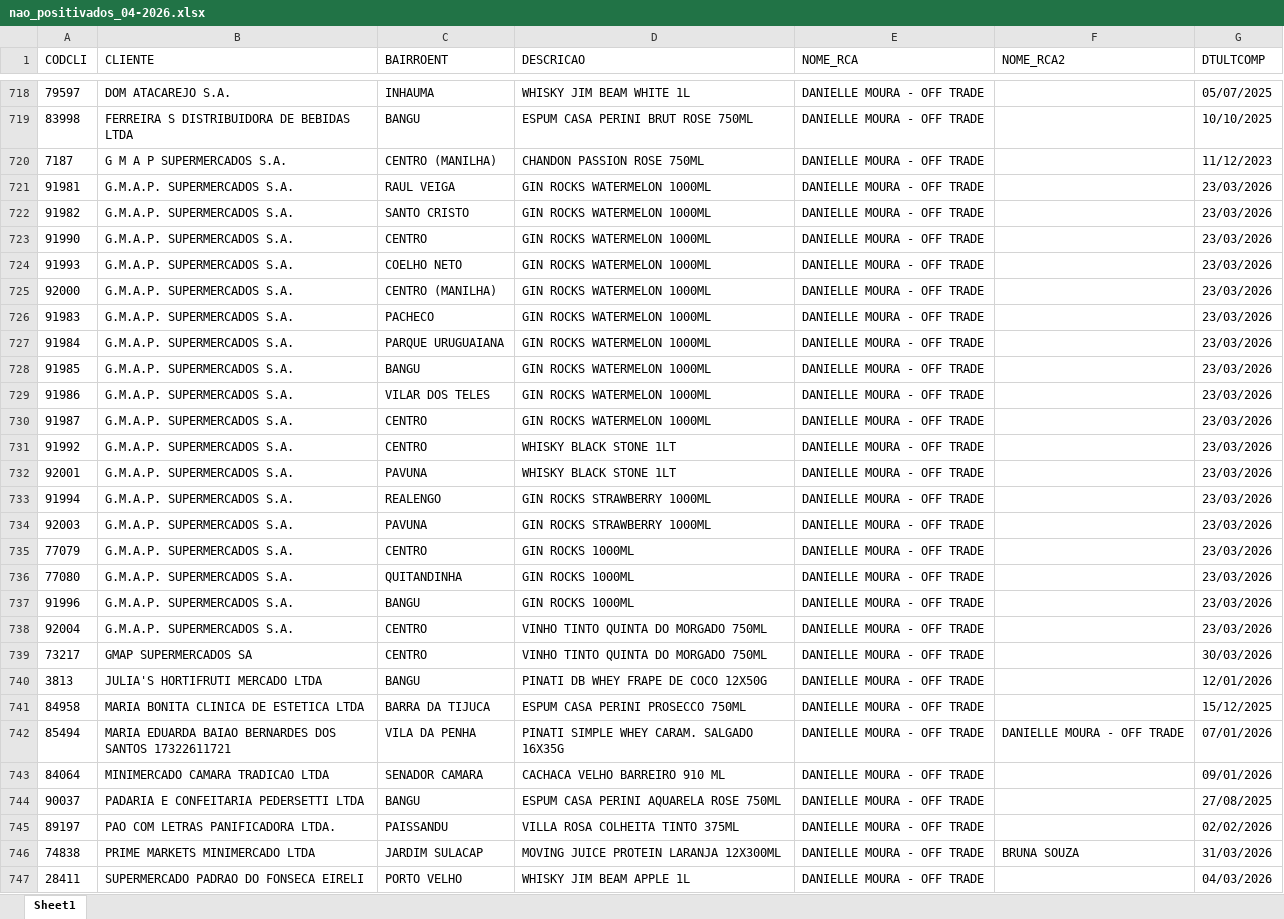
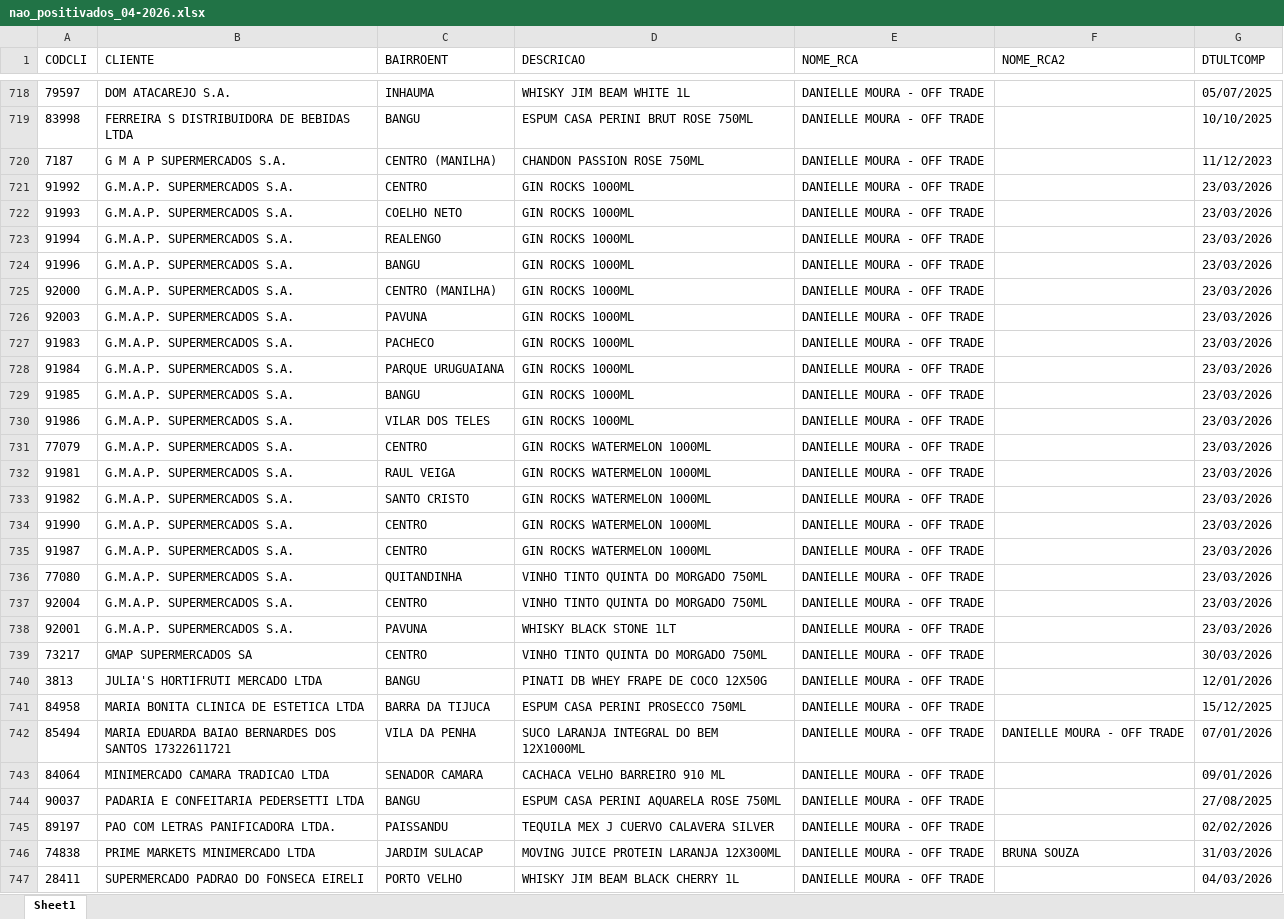
Before and after one commit to leonardocampos-cmd/offtrade, an Excel workbook: nao_positivados_04-2026.xlsx, sheet Sheet1, drawn as a sheet; only a part is shown, gaps mark what is left out; values as stored, in another font and other column widths than the file's, no borders; removed rows and columns are numbered as before the commit, all else as after; the diff covers the shown part only; the diff names each change by its address in the sheet, - before the commit and + after, or states it on an @@ line.

```diff
--- a/nao_positivados_04-2026.xlsx (sheet Sheet1)
+++ b/nao_positivados_04-2026.xlsx (sheet Sheet1)
+row 721: 91992 | G.M.A.P. SUPERMERCADOS S.A. | CENTRO | GIN ROCKS 1000ML | DANIELLE MOURA - OFF TRADE |  | 23/03/2026
+row 722: 91993 | G.M.A.P. SUPERMERCADOS S.A. | COELHO NETO | GIN ROCKS 1000ML | DANIELLE MOURA - OFF TRADE |  | 23/03/2026
+row 723: 91994 | G.M.A.P. SUPERMERCADOS S.A. | REALENGO | GIN ROCKS 1000ML | DANIELLE MOURA - OFF TRADE |  | 23/03/2026
@@ row 737 moved to row 724: 91996 @@
+row 725: 92000 | G.M.A.P. SUPERMERCADOS S.A. | CENTRO (MANILHA) | GIN ROCKS 1000ML | DANIELLE MOURA - OFF TRADE |  | 23/03/2026
+row 726: 92003 | G.M.A.P. SUPERMERCADOS S.A. | PAVUNA | GIN ROCKS 1000ML | DANIELLE MOURA - OFF TRADE |  | 23/03/2026
+row 727: 91983 | G.M.A.P. SUPERMERCADOS S.A. | PACHECO | GIN ROCKS 1000ML | DANIELLE MOURA - OFF TRADE |  | 23/03/2026
+row 728: 91984 | G.M.A.P. SUPERMERCADOS S.A. | PARQUE URUGUAIANA | GIN ROCKS 1000ML | DANIELLE MOURA - OFF TRADE |  | 23/03/2026
+row 729: 91985 | G.M.A.P. SUPERMERCADOS S.A. | BANGU | GIN ROCKS 1000ML | DANIELLE MOURA - OFF TRADE |  | 23/03/2026
+row 730: 91986 | G.M.A.P. SUPERMERCADOS S.A. | VILAR DOS TELES | GIN ROCKS 1000ML | DANIELLE MOURA - OFF TRADE |  | 23/03/2026
+row 731: 77079 | G.M.A.P. SUPERMERCADOS S.A. | CENTRO | GIN ROCKS WATERMELON 1000ML | DANIELLE MOURA - OFF TRADE |  | 23/03/2026
-row 724: 91993 | G.M.A.P. SUPERMERCADOS S.A. | COELHO NETO | GIN ROCKS WATERMELON 1000ML | DANIELLE MOURA - OFF TRADE |  | 23/03/2026
-row 725: 92000 | G.M.A.P. SUPERMERCADOS S.A. | CENTRO (MANILHA) | GIN ROCKS WATERMELON 1000ML | DANIELLE MOURA - OFF TRADE |  | 23/03/2026
-row 726: 91983 | G.M.A.P. SUPERMERCADOS S.A. | PACHECO | GIN ROCKS WATERMELON 1000ML | DANIELLE MOURA - OFF TRADE |  | 23/03/2026
-row 727: 91984 | G.M.A.P. SUPERMERCADOS S.A. | PARQUE URUGUAIANA | GIN ROCKS WATERMELON 1000ML | DANIELLE MOURA - OFF TRADE |  | 23/03/2026
-row 728: 91985 | G.M.A.P. SUPERMERCADOS S.A. | BANGU | GIN ROCKS WATERMELON 1000ML | DANIELLE MOURA - OFF TRADE |  | 23/03/2026
-row 729: 91986 | G.M.A.P. SUPERMERCADOS S.A. | VILAR DOS TELES | GIN ROCKS WATERMELON 1000ML | DANIELLE MOURA - OFF TRADE |  | 23/03/2026
-row 731: 91992 | G.M.A.P. SUPERMERCADOS S.A. | CENTRO | WHISKY BLACK STONE 1LT | DANIELLE MOURA - OFF TRADE |  | 23/03/2026
-row 733: 91994 | G.M.A.P. SUPERMERCADOS S.A. | REALENGO | GIN ROCKS STRAWBERRY 1000ML | DANIELLE MOURA - OFF TRADE |  | 23/03/2026
-row 734: 92003 | G.M.A.P. SUPERMERCADOS S.A. | PAVUNA | GIN ROCKS STRAWBERRY 1000ML | DANIELLE MOURA - OFF TRADE |  | 23/03/2026
-row 735: 77079 | G.M.A.P. SUPERMERCADOS S.A. | CENTRO | GIN ROCKS 1000ML | DANIELLE MOURA - OFF TRADE |  | 23/03/2026
-D736 (DESCRICAO): GIN ROCKS 1000ML
+D736 (DESCRICAO): VINHO TINTO QUINTA DO MORGADO 750ML
@@ row 732 moved to row 738: 92001 @@
-D742 (DESCRICAO): PINATI SIMPLE WHEY CARAM. SALGADO 16X35G
+D742 (DESCRICAO): SUCO LARANJA INTEGRAL DO BEM 12X1000ML
-D745 (DESCRICAO): VILLA ROSA COLHEITA TINTO 375ML
+D745 (DESCRICAO): TEQUILA MEX J CUERVO CALAVERA SILVER
-D747 (DESCRICAO): WHISKY JIM BEAM APPLE 1L
+D747 (DESCRICAO): WHISKY JIM BEAM BLACK CHERRY 1L
```
Also changed, not shown: 19 added rows, 20 removed rows, 9 moved rows and 611 edited cells elsewhere in this sheet, 2 other files.
